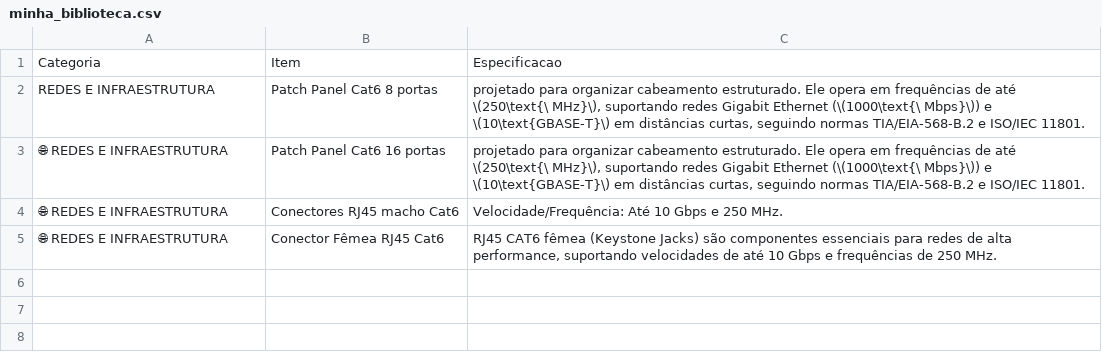
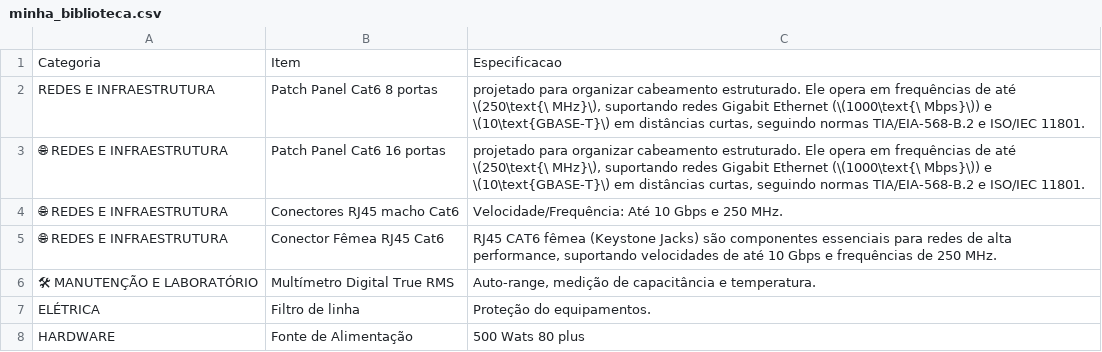
Before and after one commit to clberto560-collab/Cota-o-TI-Sa-de, a CSV file: minha_biblioteca.csv, drawn as a sheet; the diff names each change by its address in the sheet, - before the commit and + after, or states it on an @@ line.

```diff
--- a/minha_biblioteca.csv
+++ b/minha_biblioteca.csv
+row 6: 🛠 MANUTENÇÃO E LABORATÓRIO | Multímetro Digital True RMS | Auto-range, medição de capacitância e temperatura.
+row 7: ELÉTRICA | Filtro de linha | Proteção do equipamentos.
+row 8: HARDWARE | Fonte de Alimentação | 500 Wats 80 plus
```
Also changed, not shown: cotacoes.csv, 2 other files.
